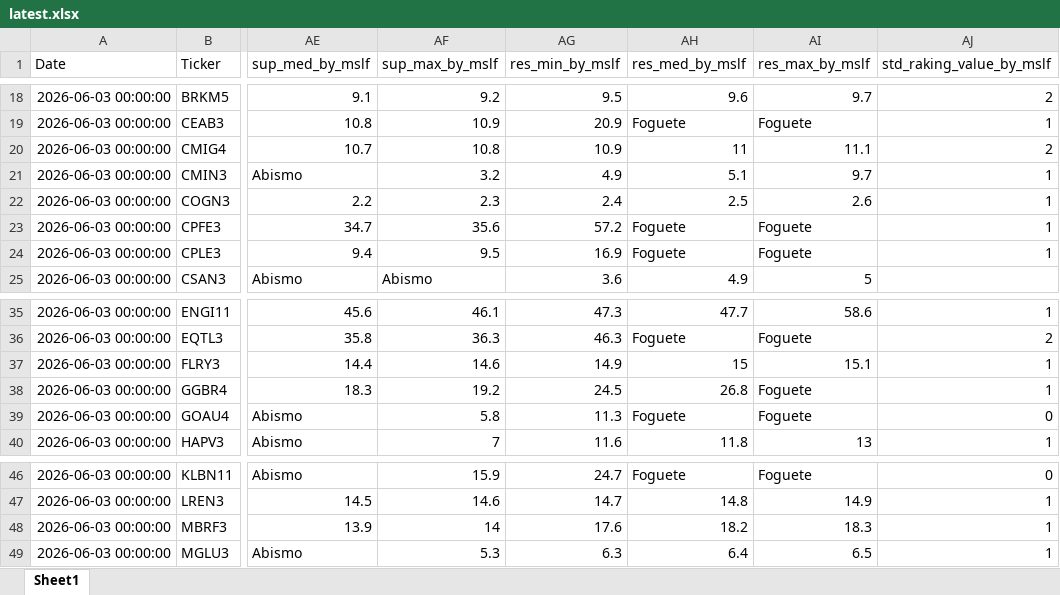
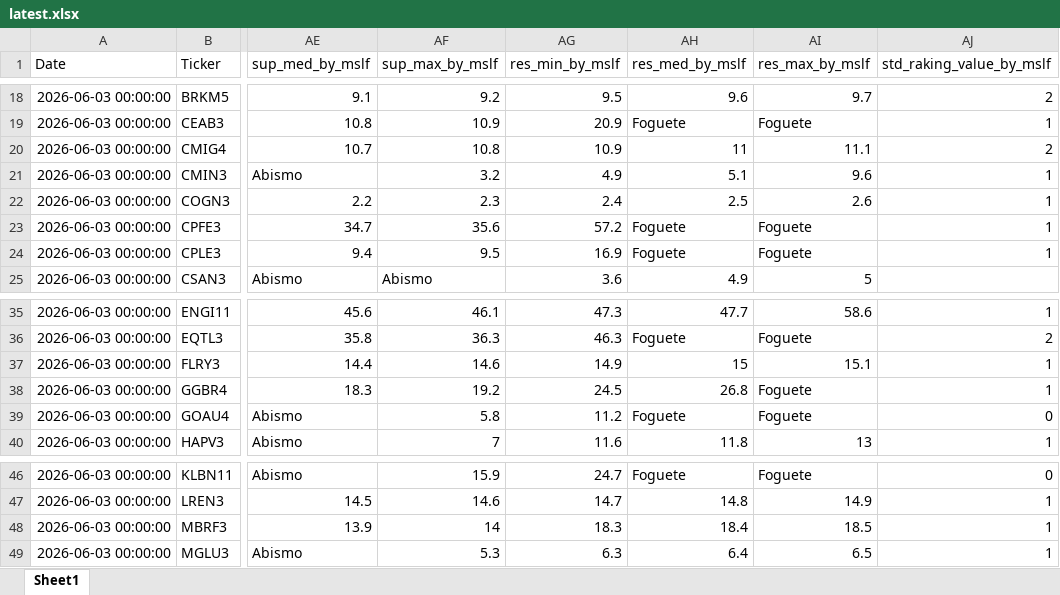
Before and after one commit to GiovanniCharret/robusta_market_analysis, an Excel workbook: site/data/latest.xlsx, sheet Sheet1, drawn as a sheet; only a part is shown, gaps mark what is left out; values as stored, in another font and other column widths than the file's, no borders; the diff names each change by its address in the sheet, - before the commit and + after, or states it on an @@ line.

```diff
--- a/site/data/latest.xlsx (sheet Sheet1)
+++ b/site/data/latest.xlsx (sheet Sheet1)
-AI21 (res_max_by_mslf): 9.7
+AI21 (res_max_by_mslf): 9.6
-AG39 (res_min_by_mslf): 11.3
+AG39 (res_min_by_mslf): 11.2
-AG48 (res_min_by_mslf): 17.6
+AG48 (res_min_by_mslf): 18.3
-AH48 (res_med_by_mslf): 18.2
+AH48 (res_med_by_mslf): 18.4
-AI48 (res_max_by_mslf): 18.3
+AI48 (res_max_by_mslf): 18.5
```
Also changed, not shown: 1 other file.
